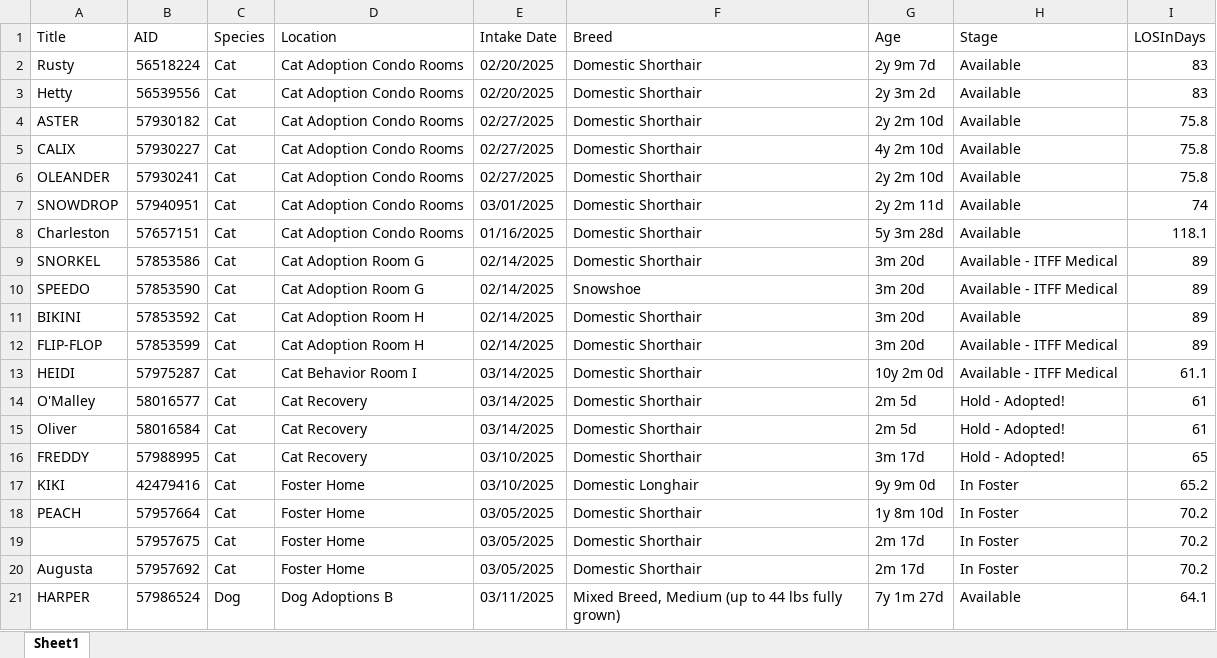
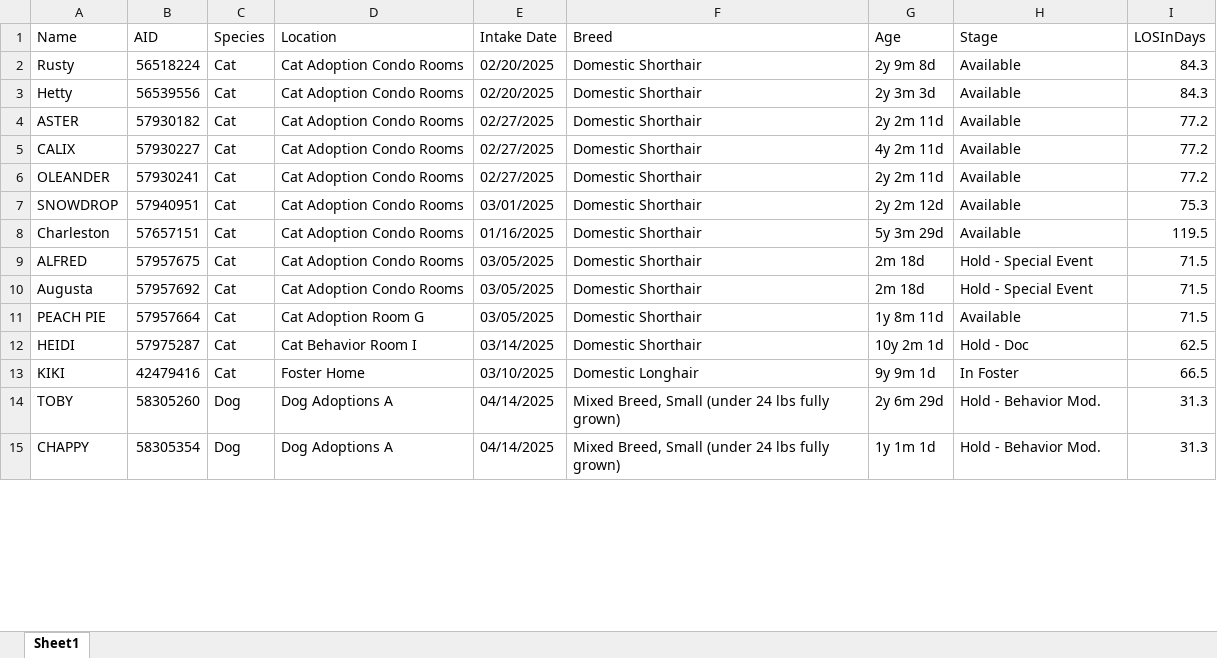
Before and after one commit to zsprowls/SPCAAutomation, an Excel workbook: Pathways Update/PathwaysAdd.xlsx, sheet Sheet1, drawn as a sheet; only a part is shown; values as stored, in another font and other column widths than the file's, no cell formats; removed rows and columns are numbered as before the commit, all else as after; the diff covers the shown part only; the diff names each change by its address in the sheet, - before the commit and + after, or states it on an @@ line.

Commit message:
Changed input file from PathwaysExportFile.xlsx to Pathways for Care.csv, Updated column mapping from Title to Name to match CSV format, Modified file reading method from read_excel to read_csv, Maintained all existing functionality while adapting to new file format

```diff
--- a/Pathways Update/PathwaysAdd.xlsx (sheet Sheet1)
+++ b/Pathways Update/PathwaysAdd.xlsx (sheet Sheet1)
-A1: Title
+A1: Name
-G2 (Age): 2y 9m 7d
+G2 (Age): 2y 9m 8d
-I2:I3 (LOSInDays): 83
+I2:I3 (LOSInDays): 84.3
-G3 (Age): 2y 3m 2d
+G3 (Age): 2y 3m 3d
-G4 (Age): 2y 2m 10d
+G4 (Age): 2y 2m 11d
-I4:I6 (LOSInDays): 75.8
+I4:I6 (LOSInDays): 77.2
-G5 (Age): 4y 2m 10d
+G5 (Age): 4y 2m 11d
-G6 (Age): 2y 2m 10d
+G6 (Age): 2y 2m 11d
-G7 (Age): 2y 2m 11d
+G7 (Age): 2y 2m 12d
-I7 (LOSInDays): 74
+I7 (LOSInDays): 75.3
-G8 (Age): 5y 3m 28d
+G8 (Age): 5y 3m 29d
-I8 (LOSInDays): 118.1
+I8 (LOSInDays): 119.5
-row 9: SNORKEL | 57853586 | Cat | Cat Adoption Room G | 02/14/2025 | Domestic Shorthair | 3m 20d | Available - ITFF Medical | 89
-row 10: SPEEDO | 57853590 | Cat | Cat Adoption Room G | 02/14/2025 | Snowshoe | 3m 20d | Available - ITFF Medical | 89
-row 11: BIKINI | 57853592 | Cat | Cat Adoption Room H | 02/14/2025 | Domestic Shorthair | 3m 20d | Available | 89
-row 12: FLIP-FLOP | 57853599 | Cat | Cat Adoption Room H | 02/14/2025 | Domestic Shorthair | 3m 20d | Available - ITFF Medical | 89
+row 9: ALFRED | 57957675 | Cat | Cat Adoption Condo Rooms | 03/05/2025 | Domestic Shorthair | 2m 18d | Hold - Special Event | 71.5
+row 10: Augusta | 57957692 | Cat | Cat Adoption Condo Rooms | 03/05/2025 | Domestic Shorthair | 2m 18d | Hold - Special Event | 71.5
+row 11: PEACH PIE | 57957664 | Cat | Cat Adoption Room G | 03/05/2025 | Domestic Shorthair | 1y 8m 11d | Available | 71.5
-G12 (Age): 10y 2m 0d
+G12 (Age): 10y 2m 1d
-H12 (Stage): Available - ITFF Medical
+H12 (Stage): Hold - Doc
-I12 (LOSInDays): 61.1
+I12 (LOSInDays): 62.5
-row 14: O'Malley | 58016577 | Cat | Cat Recovery | 03/14/2025 | Domestic Shorthair | 2m 5d | Hold - Adopted! | 61
-row 15: Oliver | 58016584 | Cat | Cat Recovery | 03/14/2025 | Domestic Shorthair | 2m 5d | Hold - Adopted! | 61
-row 16: FREDDY | 57988995 | Cat | Cat Recovery | 03/10/2025 | Domestic Shorthair | 3m 17d | Hold - Adopted! | 65
-G13 (Age): 9y 9m 0d
+G13 (Age): 9y 9m 1d
-I13 (LOSInDays): 65.2
+I13 (LOSInDays): 66.5
-row 18: PEACH | 57957664 | Cat | Foster Home | 03/05/2025 | Domestic Shorthair | 1y 8m 10d | In Foster | 70.2
-row 19:  | 57957675 | Cat | Foster Home | 03/05/2025 | Domestic Shorthair | 2m 17d | In Foster | 70.2
-row 20: Augusta | 57957692 | Cat | Foster Home | 03/05/2025 | Domestic Shorthair | 2m 17d | In Foster | 70.2
-row 21: HARPER | 57986524 | Dog | Dog Adoptions B | 03/11/2025 | Mixed Breed, Medium (up to 44 lbs fully grown) | 7y 1m 27d | Available | 64.1
+row 14: TOBY | 58305260 | Dog | Dog Adoptions A | 04/14/2025 | Mixed Breed, Small (under 24 lbs fully grown) | 2y 6m 29d | Hold - Behavior Mod. | 31.3
+row 15: CHAPPY | 58305354 | Dog | Dog Adoptions A | 04/14/2025 | Mixed Breed, Small (under 24 lbs fully grown) | 1y 1m 1d | Hold - Behavior Mod. | 31.3
```
Also changed, not shown: 13 added rows, 7 removed rows and 83 edited cells elsewhere in this sheet, cell formats, Pathways Update/PathwaysRemove.xlsx, 6 other files.
